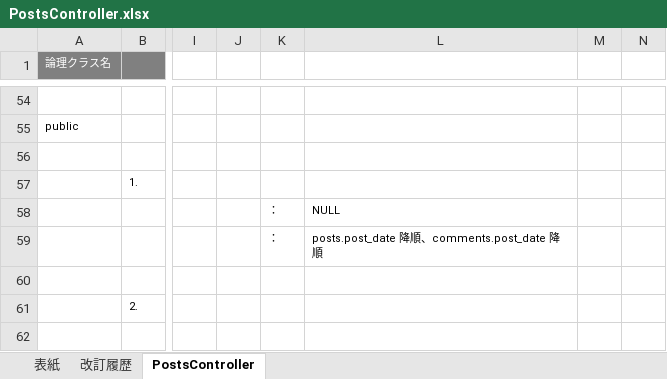
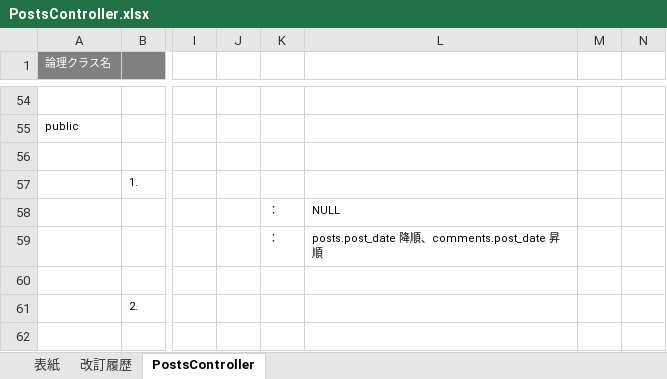
Before and after one commit to glambizm/connectyee, an Excel workbook: 30 設計/20 プログラム設計/20 クラス設計/10 backend/10 controller/PostsController.xlsx, sheet PostsController, drawn as a sheet; only a part is shown, gaps mark what is left out; values as stored, in another font and other column widths than the file's, no borders; the diff names each change by its address in the sheet, - before the commit and + after, or states it on an @@ line.

```diff
--- a/30 設計/20 プログラム設計/20 クラス設計/10 backend/10 controller/PostsController.xlsx (sheet PostsController)
+++ b/30 設計/20 プログラム設計/20 クラス設計/10 backend/10 controller/PostsController.xlsx (sheet PostsController)
-L59: posts.post_date 降順、comments.post_date 降順
+L59: posts.post_date 降順、comments.post_date 昇順
```
Also changed, not shown: 30 設計/20 プログラム設計/10 機能設計/70 掲示板/画面設計/個別記事画面.xlsx, 30 設計/20 プログラム設計/10 機能設計/70 掲示板/画面設計/記事一覧画面.xlsx, 19 other files.
